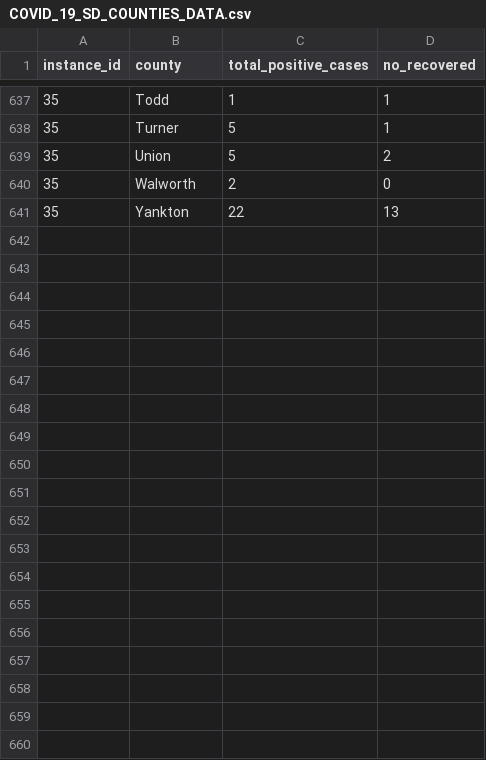
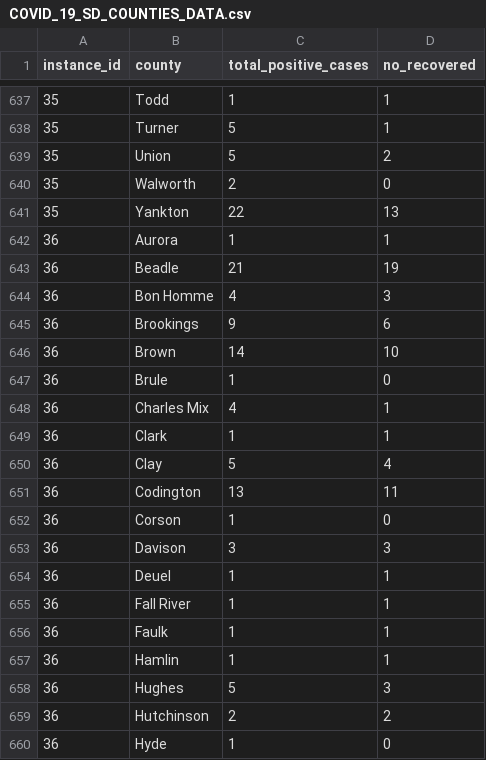
Before and after one commit to mlamias/COVID-19-SouthDakota, a CSV file: COVID_19_SD_COUNTIES_DATA.csv, drawn as a sheet; only a part is shown, gaps mark what is left out; the diff covers the shown part only; the diff names each change by its address in the sheet, - before the commit and + after, or states it on an @@ line.

```diff
--- a/COVID_19_SD_COUNTIES_DATA.csv
+++ b/COVID_19_SD_COUNTIES_DATA.csv
+row 642: 36 | Aurora | 1 | 1
+row 643: 36 | Beadle | 21 | 19
+row 644: 36 | Bon Homme | 4 | 3
+row 645: 36 | Brookings | 9 | 6
+row 646: 36 | Brown | 14 | 10
+row 647: 36 | Brule | 1 | 0
+row 648: 36 | Charles Mix | 4 | 1
+row 649: 36 | Clark | 1 | 1
+row 650: 36 | Clay | 5 | 4
+row 651: 36 | Codington | 13 | 11
+row 652: 36 | Corson | 1 | 0
+row 653: 36 | Davison | 3 | 3
+row 654: 36 | Deuel | 1 | 1
+row 655: 36 | Fall River | 1 | 1
+row 656: 36 | Faulk | 1 | 1
+row 657: 36 | Hamlin | 1 | 1
+row 658: 36 | Hughes | 5 | 3
+row 659: 36 | Hutchinson | 2 | 2
+row 660: 36 | Hyde | 1 | 0
```
Also changed, not shown: 21 added rows elsewhere in this file, COVID_19_SD_DATA.csv, 2 other files.
